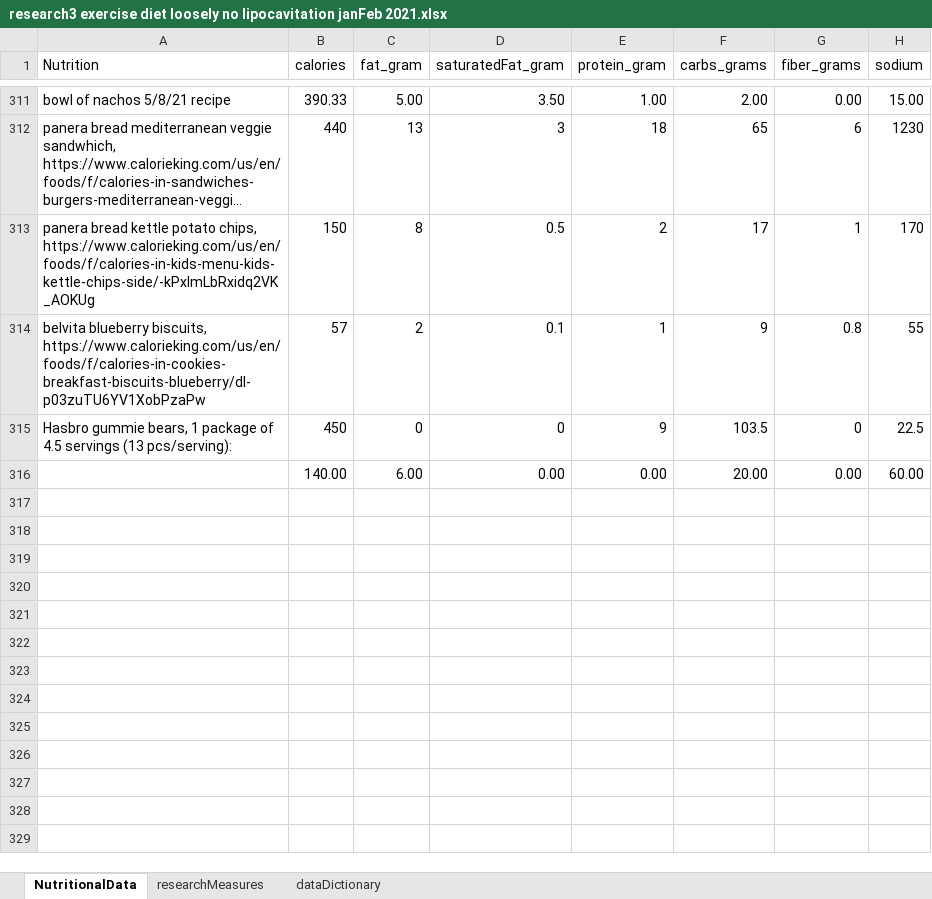
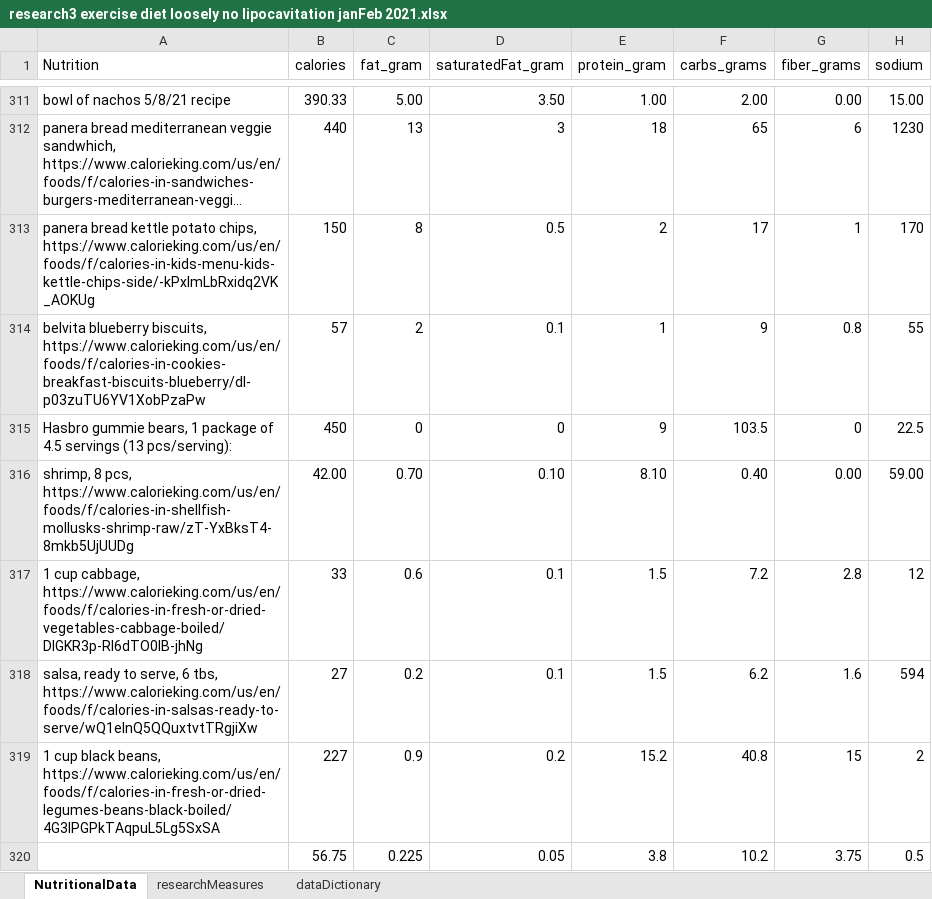
Before and after one commit to JanJanJan2018/lipocavitation-dieting-exercise-21-day-research, an Excel workbook: research3 exercise diet loosely no lipocavitation janFeb 2021.xlsx, sheet NutritionalData, drawn as a sheet; only a part is shown, gaps mark what is left out; long unchanged cells end in …; values as stored, in another font and other column widths than the file's, no borders; 1 other sheet too large or unreadable and not compared; removed rows and columns are numbered as before the commit, all else as after; the diff names each change by its address in the sheet, - before the commit and + after, or states it on an @@ line.

Commit message:
Add files via upload

```diff
--- a/research3 exercise diet loosely no lipocavitation janFeb 2021.xlsx (sheet NutritionalData)
+++ b/research3 exercise diet loosely no lipocavitation janFeb 2021.xlsx (sheet NutritionalData)
-row 316:  | 140.00 | 6.00 | 0.00 | 0.00 | 20.00 | 0.00 | 60.00
+row 316: shrimp, 8 pcs, https://www.calorieking.com/us/en/foods/f/calories-in-shellfish-mollusks-shrimp-raw/zT-YxBksT4-8mkb5UjUUDg | 42.00 | 0.70 | 0.10 | 8.10 | 0.40 | 0.00 | 59.00
+row 317: 1 cup cabbage, https://www.calorieking.com/us/en/foods/f/calories-in-fresh-or-dried-vegetables-cabbage-boiled/DlGKR3p-Rl6dTO0lB-jhNg | 33 | 0.6 | 0.1 | 1.5 | 7.2 | 2.8 | 12
+row 318: salsa, ready to serve, 6 tbs, https://www.calorieking.com/us/en/foods/f/calories-in-salsas-ready-to-serve/wQ1eInQ5QQuxtvtTRgjiXw | 27 | 0.2 | 0.1 | 1.5 | 6.2 | 1.6 | 594
+row 319: 1 cup black beans, https://www.calorieking.com/us/en/foods/f/calories-in-fresh-or-dried-legumes-beans-black-boiled/4G3IPGPkTAqpuL5Lg5SxSA | 227 | 0.9 | 0.2 | 15.2 | 40.8 | 15 | 2
+row 320:  | 56.75 | 0.225 | 0.05 | 3.8 | 10.2 | 3.75 | 0.5
```
Also changed, not shown: sheet researchMeasures.
